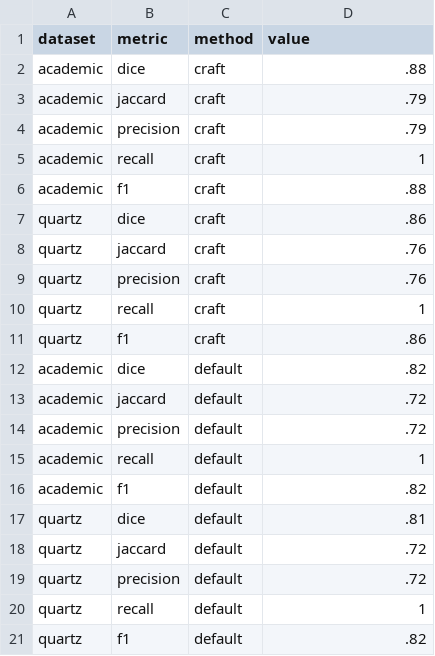
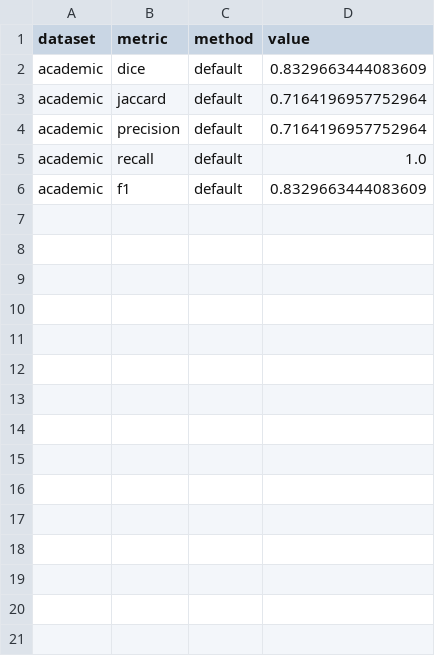
Before and after one commit to visual-ds/rev, a TSV file: metrics/metrics.tsv, drawn as a sheet.

Commit message:
Update metrics; the files were renamed

```diff
--- a/metrics/metrics.tsv
+++ b/metrics/metrics.tsv
@@ -1,21 +1,6 @@
 dataset,metric,method,value
-academic,dice,craft,.88
-academic,jaccard,craft,.79
-academic,precision,craft,.79
-academic,recall,craft,1
-academic,f1,craft,.88
-quartz,dice,craft,.86
-quartz,jaccard,craft,.76
-quartz,precision,craft,.76
-quartz,recall,craft,1
-quartz,f1,craft,.86
-academic,dice,default,.82
-academic,jaccard,default,.72
-academic,precision,default,.72
-academic,recall,default,1
-academic,f1,default,.82
-quartz,dice,default,.81
-quartz,jaccard,default,.72
-quartz,precision,default,.72
-quartz,recall,default,1
-quartz,f1,default,.82
+academic,dice,default,0.8329663444083609
+academic,jaccard,default,0.7164196957752964
+academic,precision,default,0.7164196957752964
+academic,recall,default,1.0
+academic,f1,default,0.8329663444083609
```
Also changed, not shown: 2 other files.
